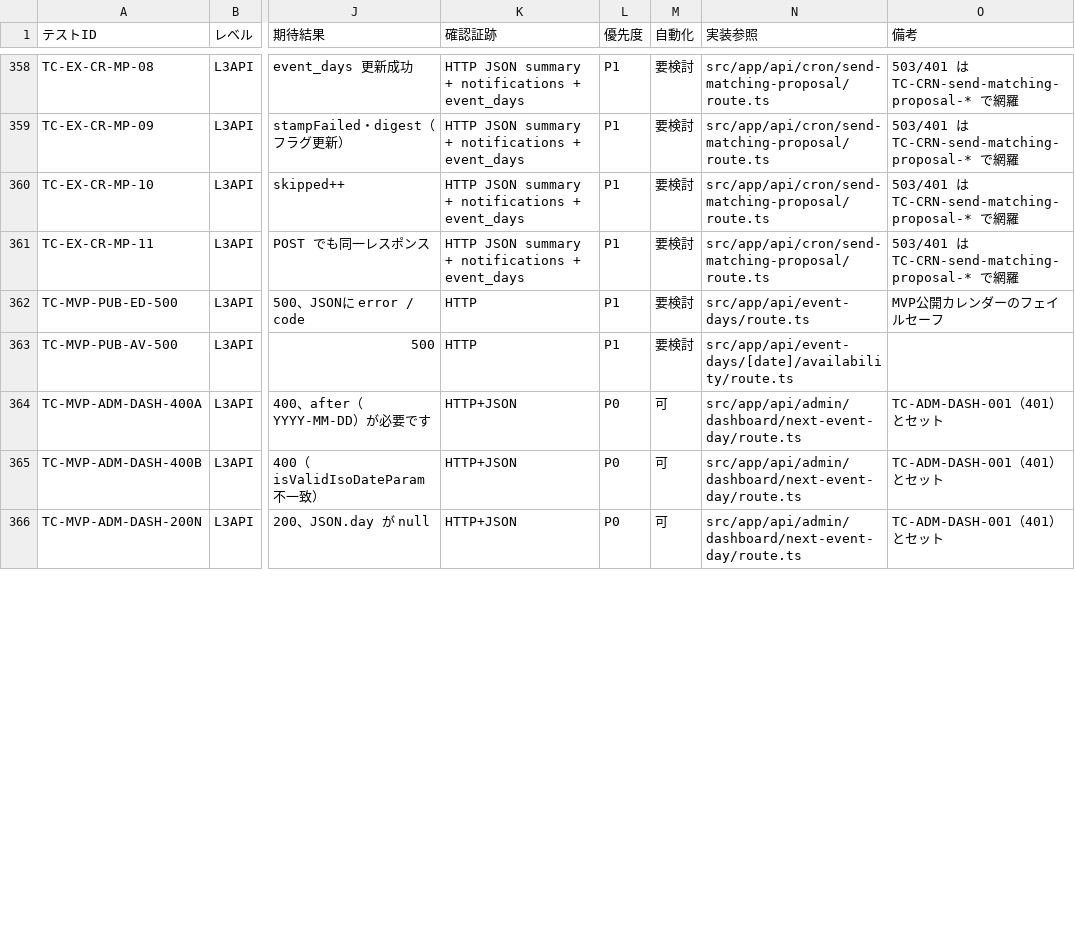
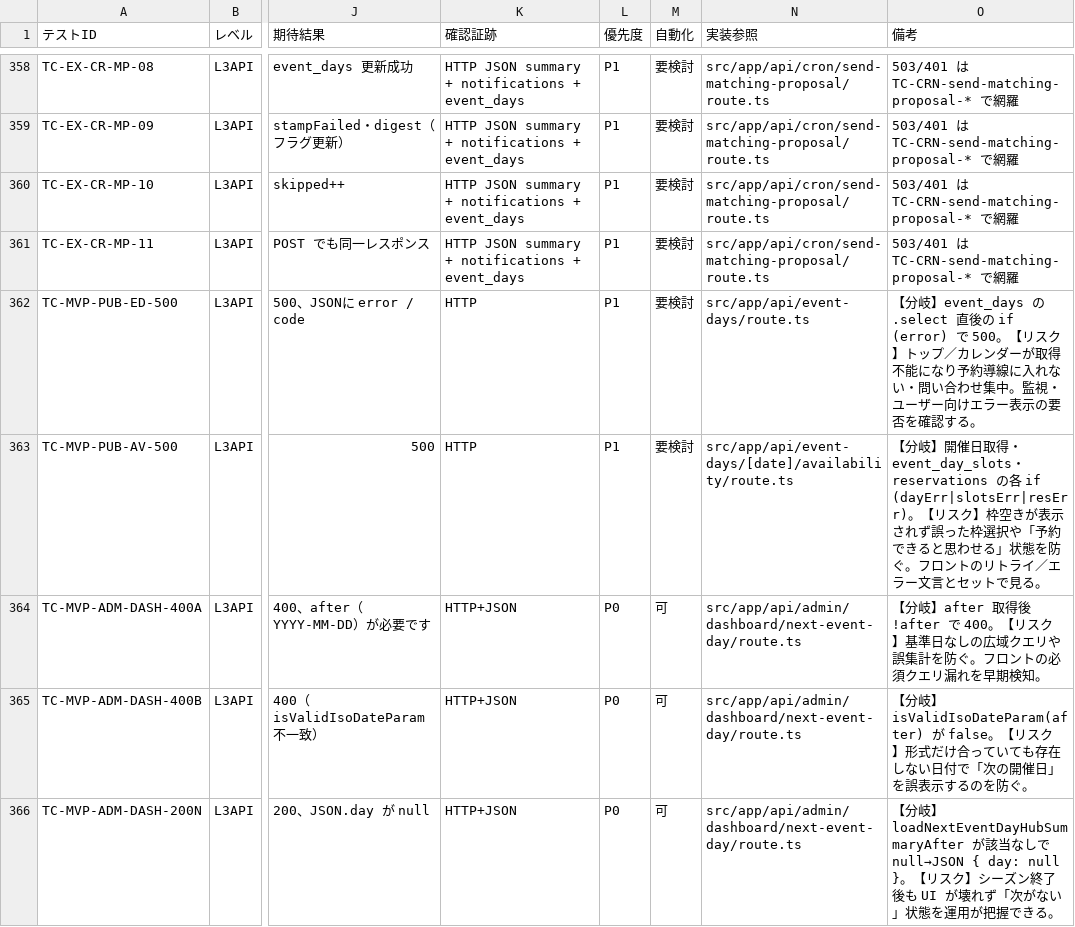
Before and after one commit to ymtstw/football-booking-system, a TSV file: docs/test-spec/full-system-test-spec.tsv, drawn as a sheet; only a part is shown, gaps mark what is left out; the diff covers the shown part only; the diff names each change by its address in the sheet, - before the commit and + after, or states it on an @@ line.

```diff
--- a/docs/test-spec/full-system-test-spec.tsv
+++ b/docs/test-spec/full-system-test-spec.tsv
-O362 (備考): MVP公開カレンダーのフェイルセーフ
+O362 (備考): 【分岐】event_days の .select 直後の if (error) で 500。【リスク】トップ／カレンダーが取得不能になり予約導線に入れない・問い合わせ集中。監視・ユーザー向けエラー表示の要否を確認する。
-O363 (備考): (empty)
+O363 (備考): 【分岐】開催日取得・event_day_slots・reservations の各 if (dayErr|slotsErr|resErr)。【リスク】枠空きが表示されず誤った枠選択や「予約できると思わせる」状態を防ぐ。フロントのリトライ／エラー文言とセットで見る。
-O364 (備考): TC-ADM-DASH-001（401）とセット
+O364 (備考): 【分岐】after 取得後 !after で 400。【リスク】基準日なしの広域クエリや誤集計を防ぐ。フロントの必須クエリ漏れを早期検知。
-O365 (備考): TC-ADM-DASH-001（401）とセット
+O365 (備考): 【分岐】isValidIsoDateParam(after) が false。【リスク】形式だけ合っていても存在しない日付で「次の開催日」を誤表示するのを防ぐ。
-O366 (備考): TC-ADM-DASH-001（401）とセット
+O366 (備考): 【分岐】loadNextEventDayHubSummaryAfter が該当なしで null→JSON { day: null }。【リスク】シーズン終了後も UI が壊れず「次がない」状態を運用が把握できる。
```
Also changed, not shown: 15 edited cells elsewhere in this file, 1 other file.
